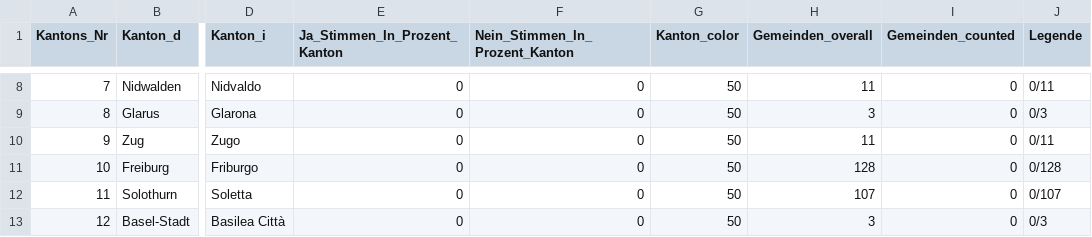
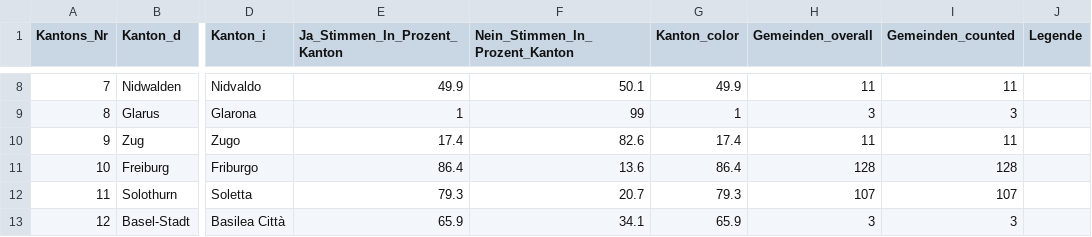
Before and after one commit to awp-finanznachrichten/lena_juni2021, a CSV file: Output/CO2_dw_kantone.csv, drawn as a sheet; only a part is shown, gaps mark what is left out; the diff covers the shown part only; the diff names each change by its address in the sheet, - before the commit and + after, or states it on an @@ line.

```diff
--- a/Output/CO2_dw_kantone.csv
+++ b/Output/CO2_dw_kantone.csv
-E8 (Ja_Stimmen_In_Prozent_Kanton): 0
+E8 (Ja_Stimmen_In_Prozent_Kanton): 49.9
-F8 (Nein_Stimmen_In_Prozent_Kanton): 0
+F8 (Nein_Stimmen_In_Prozent_Kanton): 50.1
-G8 (Kanton_color): 50
+G8 (Kanton_color): 49.9
-I8 (Gemeinden_counted): 0
+I8 (Gemeinden_counted): 11
-J8 (Legende): 0/11
+J8 (Legende): (empty)
-E9 (Ja_Stimmen_In_Prozent_Kanton): 0
+E9 (Ja_Stimmen_In_Prozent_Kanton): 1
-F9 (Nein_Stimmen_In_Prozent_Kanton): 0
+F9 (Nein_Stimmen_In_Prozent_Kanton): 99
-G9 (Kanton_color): 50
+G9 (Kanton_color): 1
-I9 (Gemeinden_counted): 0
+I9 (Gemeinden_counted): 3
-J9 (Legende): 0/3
+J9 (Legende): (empty)
-E10 (Ja_Stimmen_In_Prozent_Kanton): 0
+E10 (Ja_Stimmen_In_Prozent_Kanton): 17.4
-F10 (Nein_Stimmen_In_Prozent_Kanton): 0
+F10 (Nein_Stimmen_In_Prozent_Kanton): 82.6
-G10 (Kanton_color): 50
+G10 (Kanton_color): 17.4
-I10 (Gemeinden_counted): 0
+I10 (Gemeinden_counted): 11
-J10 (Legende): 0/11
+J10 (Legende): (empty)
-E11 (Ja_Stimmen_In_Prozent_Kanton): 0
+E11 (Ja_Stimmen_In_Prozent_Kanton): 86.4
-F11 (Nein_Stimmen_In_Prozent_Kanton): 0
+F11 (Nein_Stimmen_In_Prozent_Kanton): 13.6
-G11 (Kanton_color): 50
+G11 (Kanton_color): 86.4
-I11 (Gemeinden_counted): 0
+I11 (Gemeinden_counted): 128
-J11 (Legende): 0/128
+J11 (Legende): (empty)
-E12 (Ja_Stimmen_In_Prozent_Kanton): 0
+E12 (Ja_Stimmen_In_Prozent_Kanton): 79.3
-F12 (Nein_Stimmen_In_Prozent_Kanton): 0
+F12 (Nein_Stimmen_In_Prozent_Kanton): 20.7
-G12 (Kanton_color): 50
+G12 (Kanton_color): 79.3
-I12 (Gemeinden_counted): 0
+I12 (Gemeinden_counted): 107
-J12 (Legende): 0/107
+J12 (Legende): (empty)
-E13 (Ja_Stimmen_In_Prozent_Kanton): 0
+E13 (Ja_Stimmen_In_Prozent_Kanton): 65.9
-F13 (Nein_Stimmen_In_Prozent_Kanton): 0
+F13 (Nein_Stimmen_In_Prozent_Kanton): 34.1
-G13 (Kanton_color): 50
+G13 (Kanton_color): 65.9
-I13 (Gemeinden_counted): 0
+I13 (Gemeinden_counted): 3
-J13 (Legende): 0/3
+J13 (Legende): (empty)
```
Also changed, not shown: 100 edited cells elsewhere in this file, Output/Covid-19_dw_kantone.csv, Output/GE_Bernex_dw.csv, 32 other files.
